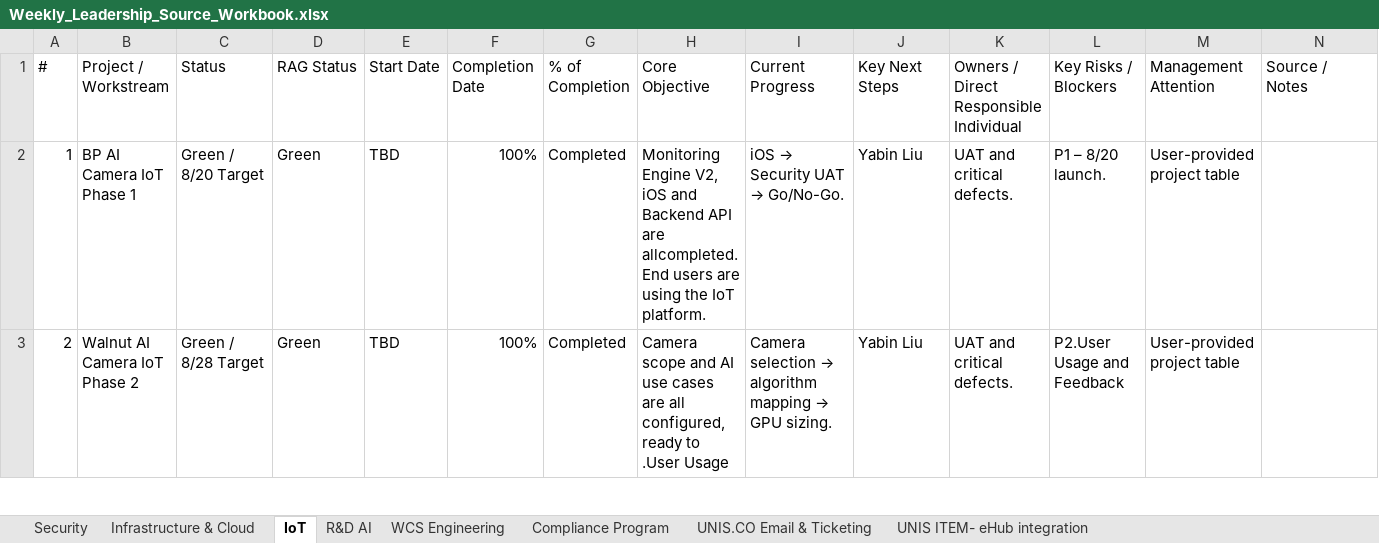
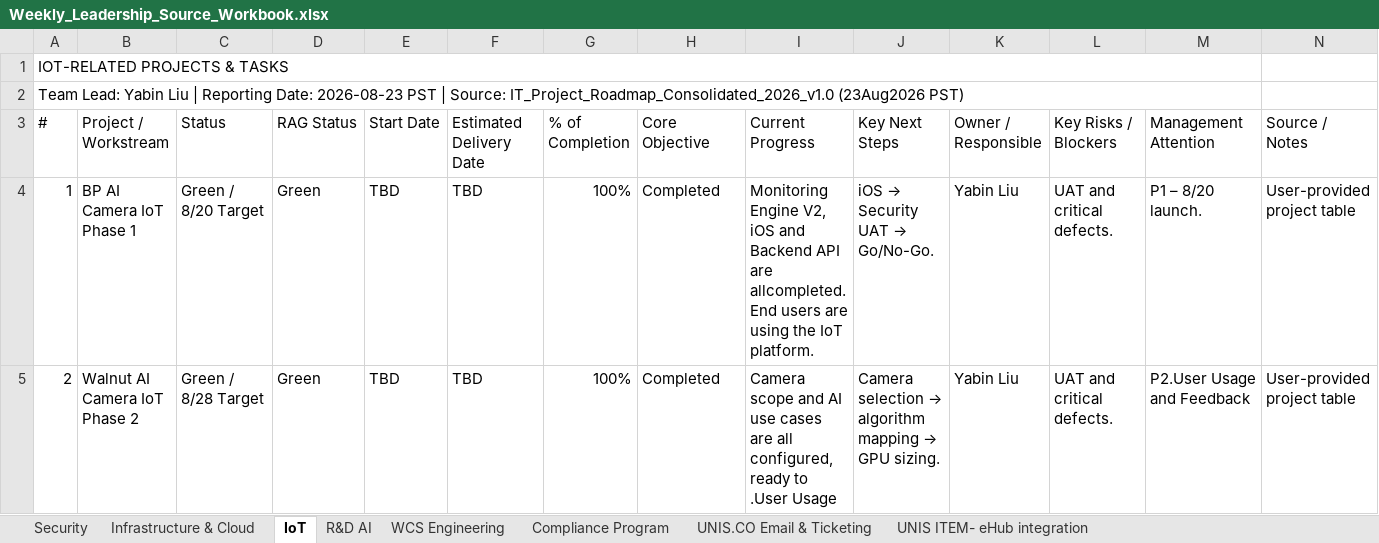
Before and after one commit to esaonc-ai/it-leadership-dashboard, an Excel workbook: Weekly_Leadership_Source_Workbook.xlsx, sheet IoT, drawn as a sheet; only a part is shown; values as stored, in another font and other column widths than the file's, no cell formats; conditional formats and table styles not drawn; addresses are those after the commit; ↵ is a line break in a cell; the diff covers the shown part only; the diff names each change by its address in the sheet, - before the commit and + after, or states it on an @@ line.

Commit message:
Refresh 12 October weekly portfolio; include 128 records, normalized IoT, delivery dates and verified controls

```diff
--- a/Weekly_Leadership_Source_Workbook.xlsx (sheet IoT)
+++ b/Weekly_Leadership_Source_Workbook.xlsx (sheet IoT)
+row 1: IOT-RELATED PROJECTS & TASKS
+row 2: Team Lead: Yabin Liu | Reporting Date: 2026-08-23 PST | Source: IT_Project_Roadmap_Consolidated_2026_v1.0 (23Aug2026 PST)
-F3: Completion Date
+F3: Estimated Delivery Date
-K3: Owners / Direct Responsible Individual
+K3: Owner / Responsible
-F4:F5 (Estimated Delivery Date): 100%
+F4:F5 (Estimated Delivery Date): TBD
-G4:G5 (% of Completion): Completed
+G4:G5 (% of Completion): 100%
-H4 (Core Objective): Monitoring Engine V2, iOS and Backend API are allcompleted. ↵ End users are using the IoT platform.
+H4 (Core Objective): Completed
@@ I4 (Current Progress): iOS → Security UAT → Go/No-Go. → Monitoring Engine V2, iOS and Backend API are allcompleted. ↵ End users are using the IoT platform. @@
@@ J4 (Key Next Steps): Yabin Liu → iOS → Security UAT → Go/No-Go. @@
-K4:K5 (Owner / Responsible): UAT and critical defects.
+K4:K5 (Owner / Responsible): Yabin Liu
-L4 (Key Risks / Blockers): P1 – 8/20 launch.
+L4 (Key Risks / Blockers): UAT and critical defects.
-M4 (Management Attention): User-provided project table
+M4 (Management Attention): P1 – 8/20 launch.
-N4:N5 (Source / Notes): (empty)
+N4:N5 (Source / Notes): User-provided project table
-H5 (Core Objective): Camera scope and AI use cases are all configured, ready to .User Usage
+H5 (Core Objective): Completed
@@ I5 (Current Progress): Camera selection → algorithm mapping → GPU sizing. → Camera scope and AI use cases are all configured, ready to .User Usage @@
@@ J5 (Key Next Steps): Yabin Liu → Camera selection → algorithm mapping → GPU sizing. @@
-L5 (Key Risks / Blockers): P2.User Usage and Feedback
+L5 (Key Risks / Blockers): UAT and critical defects.
-M5 (Management Attention): User-provided project table
+M5 (Management Attention): P2.User Usage and Feedback
```
Also changed, not shown: 28 edited cells elsewhere in this sheet, sheet Infrastructure & Cloud, sheet UNIS ITEM- eHub integration, sheet Compliance Program, sheet Security, sheet UNIS.CO Email & Ticketing, sheet R&D AI, 1 more sheet, cell formats, 7 other files.
